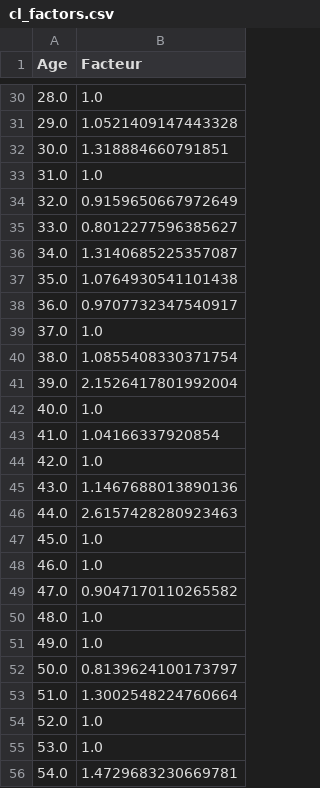
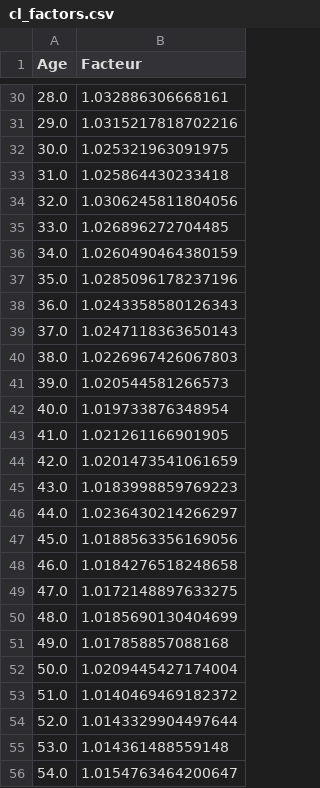
Before and after one commit to Endoresuu/PFE, a CSV file: cl_factors.csv, drawn as a sheet; only a part is shown, gaps mark what is left out; the diff covers the shown part only.

```diff
--- a/cl_factors.csv
+++ b/cl_factors.csv
@@ -30,27 +30,27 @@ Age,Facteur
-28.0,1.0
-29.0,1.0521409147443328
-30.0,1.318884660791851
-31.0,1.0
-32.0,0.9159650667972649
-33.0,0.8012277596385627
-34.0,1.3140685225357087
-35.0,1.0764930541101438
-36.0,0.9707732347540917
-37.0,1.0
-38.0,1.0855408330371754
-39.0,2.1526417801992004
-40.0,1.0
-41.0,1.04166337920854
-42.0,1.0
-43.0,1.1467688013890136
-44.0,2.6157428280923463
-45.0,1.0
-46.0,1.0
-47.0,0.9047170110265582
-48.0,1.0
-49.0,1.0
-50.0,0.8139624100173797
-51.0,1.3002548224760664
-52.0,1.0
-53.0,1.0
-54.0,1.4729683230669781
+28.0,1.032886306668161
+29.0,1.0315217818702216
+30.0,1.025321963091975
+31.0,1.025864430233418
+32.0,1.0306245811804056
+33.0,1.026896272704485
+34.0,1.0260490464380159
+35.0,1.0285096178237196
+36.0,1.0243358580126343
+37.0,1.0247118363650143
+38.0,1.0226967426067803
+39.0,1.020544581266573
+40.0,1.019733876348954
+41.0,1.021261166901905
+42.0,1.0201473541061659
+43.0,1.0183998859769223
+44.0,1.0236430214266297
+45.0,1.0188563356169056
+46.0,1.0184276518248658
+47.0,1.0172148897633275
+48.0,1.0185690130404699
+49.0,1.017858857088168
+50.0,1.0209445427174004
+51.0,1.0140469469182372
+52.0,1.0143329904497644
+53.0,1.014361488559148
+54.0,1.0154763464200647
```
Also changed, not shown: 1 added row, 5 removed rows and 80 edited cells elsewhere in this file, 13 other files.
